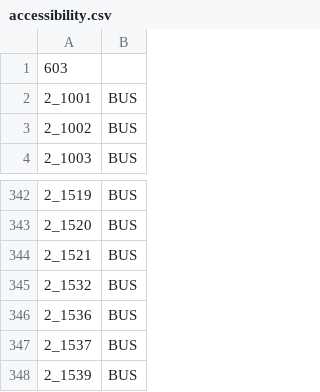
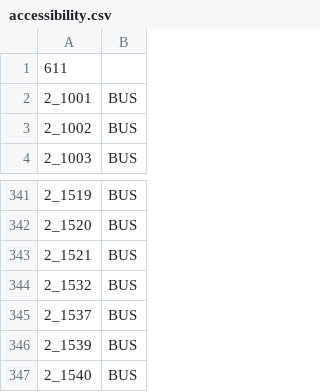
Before and after one commit to dudie/itinerennes-android, a CSV file: itinerennes/res/raw/accessibility.csv, drawn as a sheet; only a part is shown, gaps mark what is left out; the shorter side is filled out with more unchanged rows; the diff covers the shown part only.

```diff
--- a/itinerennes/res/raw/accessibility.csv
+++ b/itinerennes/res/raw/accessibility.csv
@@ -1,2 +1,2 @@
-603
+611
 2_1001;BUS
@@ -345,3 +344,2 @@
 2_1532;BUS
-2_1536;BUS
 2_1537;BUS
```
Also changed, not shown: 10 added rows and 1 removed row elsewhere in this file, itinerennes/res/raw/markers.csv, 2 other files.
